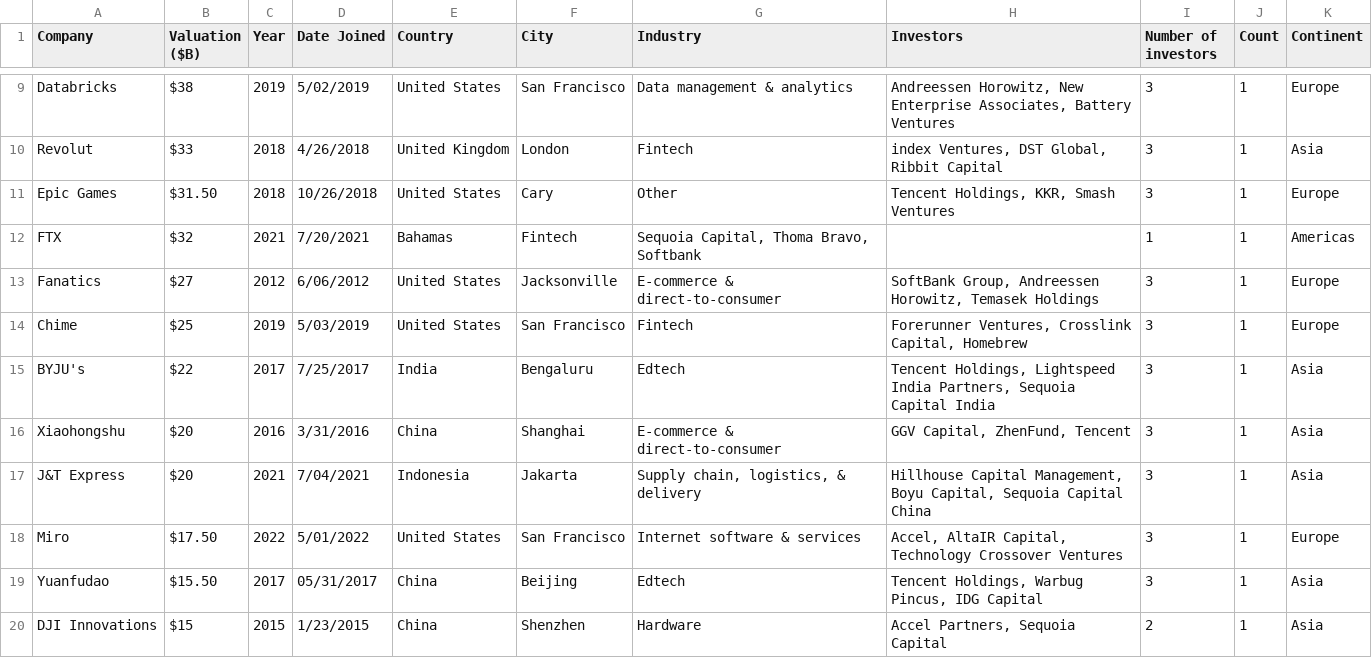
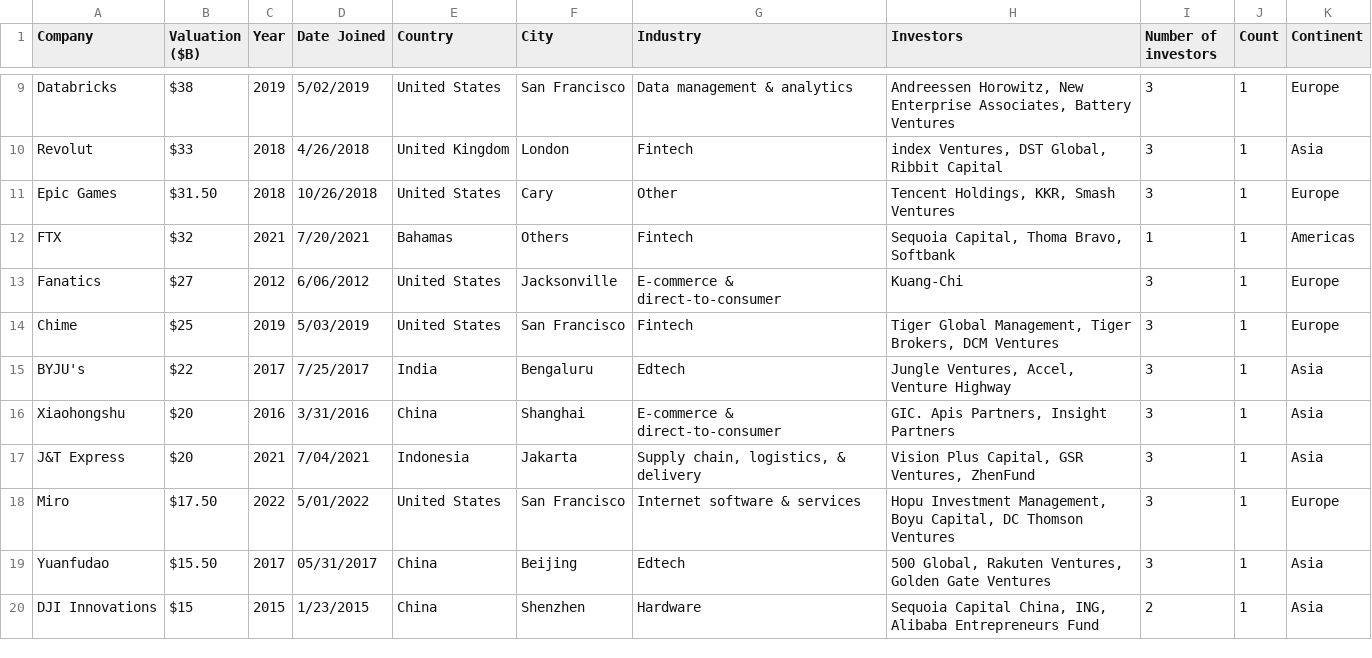
Before and after one commit to jasienlt/3179, a CSV file: data/for viz 2/startups.csv, drawn as a sheet; only a part is shown, gaps mark what is left out; the diff covers the shown part only.

Commit message:
Data for viz 2

```diff
--- a/data/for viz 2/startups.csv
+++ b/data/for viz 2/startups.csv
@@ -11,10 +11,10 @@ Revolut,$33,2018,4/26/2018,United Kingdom,London,Fintech,"index Ventures, DST Gl
 Epic Games,$31.50,2018,10/26/2018,United States,Cary,Other,"Tencent Holdings, KKR, Smash Ventures",3,1,Europe
-FTX,$32,2021,7/20/2021,Bahamas,Fintech,"Sequoia Capital, Thoma Bravo, Softbank",,1,1,Americas
-Fanatics,$27,2012,6/06/2012,United States,Jacksonville,E-commerce & direct-to-consumer,"SoftBank Group, Andreessen Horowitz, Temasek Holdings",3,1,Europe
-Chime,$25,2019,5/03/2019,United States,San Francisco,Fintech,"Forerunner Ventures, Crosslink Capital, Homebrew",3,1,Europe
-BYJU's,$22,2017,7/25/2017,India,Bengaluru,Edtech,"Tencent Holdings, Lightspeed India Partners, Sequoia Capital India",3,1,Asia
-Xiaohongshu,$20,2016,3/31/2016,China,Shanghai,E-commerce & direct-to-consumer,"GGV Capital, ZhenFund, Tencent",3,1,Asia
-J&T Express,$20,2021,7/04/2021,Indonesia,Jakarta,"Supply chain, logistics, & delivery","Hillhouse Capital Management, Boyu Capital, Sequoia Capital China",3,1,Asia
-Miro,$17.50,2022,5/01/2022,United States,San Francisco,Internet software & services,"Accel, AltaIR Capital, Technology Crossover Ventures",3,1,Europe
-Yuanfudao,$15.50,2017,05/31/2017,China,Beijing,Edtech,"Tencent Holdings, Warbug Pincus, IDG Capital",3,1,Asia
-DJI Innovations,$15,2015,1/23/2015,China,Shenzhen,Hardware,"Accel Partners, Sequoia Capital",2,1,Asia
+FTX,$32,2021,7/20/2021,Bahamas,Others,Fintech,"Sequoia Capital, Thoma Bravo, Softbank",1,1,Americas
+Fanatics,$27,2012,6/06/2012,United States,Jacksonville,E-commerce & direct-to-consumer,Kuang-Chi,3,1,Europe
+Chime,$25,2019,5/03/2019,United States,San Francisco,Fintech,"Tiger Global Management, Tiger Brokers, DCM Ventures",3,1,Europe
+BYJU's,$22,2017,7/25/2017,India,Bengaluru,Edtech,"Jungle Ventures, Accel, Venture Highway",3,1,Asia
+Xiaohongshu,$20,2016,3/31/2016,China,Shanghai,E-commerce & direct-to-consumer,"GIC. Apis Partners, Insight Partners",3,1,Asia
+J&T Express,$20,2021,7/04/2021,Indonesia,Jakarta,"Supply chain, logistics, & delivery","Vision Plus Capital, GSR Ventures, ZhenFund",3,1,Asia
+Miro,$17.50,2022,5/01/2022,United States,San Francisco,Internet software & services,"Hopu Investment Management, Boyu Capital, DC Thomson Ventures",3,1,Europe
+Yuanfudao,$15.50,2017,05/31/2017,China,Beijing,Edtech,"500 Global, Rakuten Ventures, Golden Gate Ventures",3,1,Asia
+DJI Innovations,$15,2015,1/23/2015,China,Shenzhen,Hardware,"Sequoia Capital China, ING, Alibaba Entrepreneurs Fund",2,1,Asia
```
Also changed, not shown: 56 edited cells elsewhere in this file, 2 other files.
